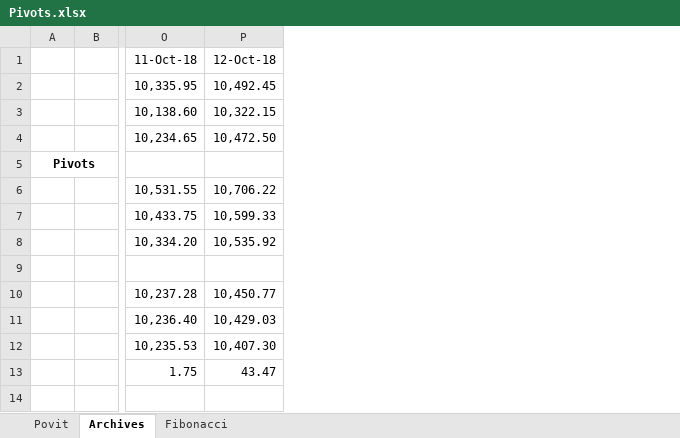
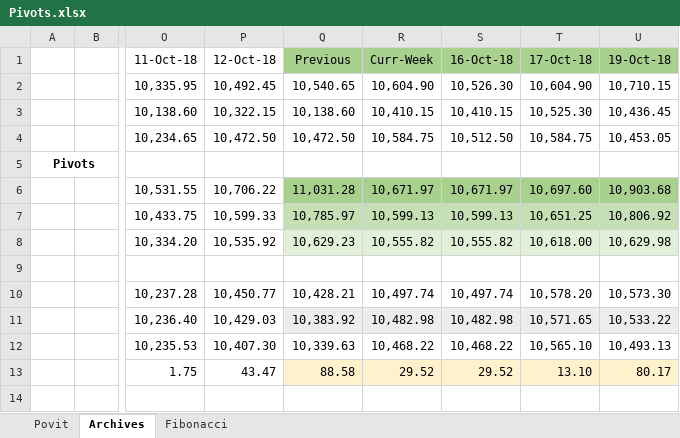
Before and after one commit to anbumaran/stocks, an Excel workbook: Pivots.xlsx, sheet Archives, drawn as a sheet; only a part is shown, gaps mark what is left out; values as stored, in another font and other column widths than the file's, no borders; the diff names each change by its address in the sheet, - before the commit and + after, or states it on an @@ line.

```diff
--- a/Pivots.xlsx (sheet Archives)
+++ b/Pivots.xlsx (sheet Archives)
+column Q (Previous), rows 2-13: 10,540.65 | 10,138.60 | 10,472.50 |  | 11,031.28 | 10,785.97 | 10,629.23 |  | 10,428.21 | 10,383.92 | 10,339.63 | 88.58
+column R (Curr-Week), rows 2-13: 10,604.90 | 10,410.15 | 10,584.75 |  | 10,671.97 | 10,599.13 | 10,555.82 |  | 10,497.74 | 10,482.98 | 10,468.22 | 29.52
+column S (16-Oct-18), rows 2-13: 10,526.30 | 10,410.15 | 10,512.50 |  | 10,671.97 | 10,599.13 | 10,555.82 |  | 10,497.74 | 10,482.98 | 10,468.22 | 29.52
+column T (17-Oct-18), rows 2-13: 10,604.90 | 10,525.30 | 10,584.75 |  | 10,697.60 | 10,651.25 | 10,618.00 |  | 10,578.20 | 10,571.65 | 10,565.10 | 13.10
+column U (19-Oct-18), rows 2-13: 10,710.15 | 10,436.45 | 10,453.05 |  | 10,903.68 | 10,806.92 | 10,629.98 |  | 10,573.30 | 10,533.22 | 10,493.13 | 80.17
```
Also changed, not shown: sheet Povit, sheet Fibonacci.
